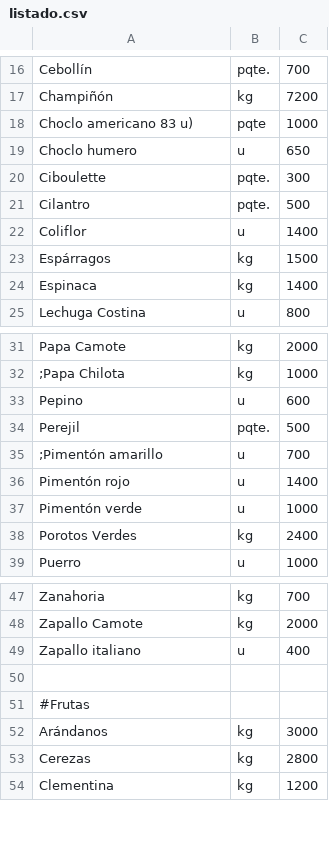
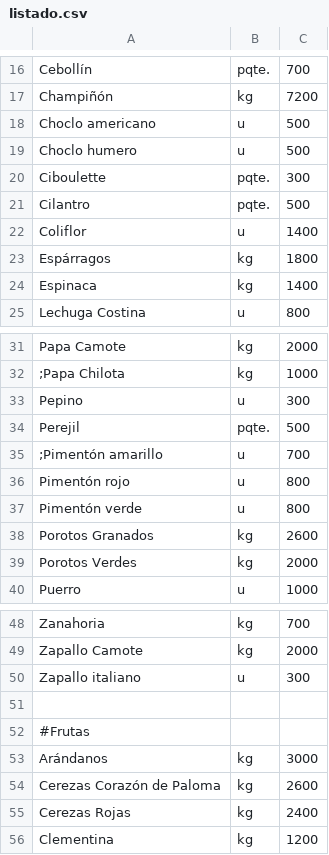
Before and after one commit to LaFeriaASuCasa/LaFeriaASuCasa.github.io, a CSV file: listado.csv, drawn as a sheet; only a part is shown, gaps mark what is left out; the diff covers the shown part only.

Commit message:
Update listado.csv

```diff
--- a/listado.csv
+++ b/listado.csv
@@ -17,4 +17,4 @@ Cebollín,pqte.,700
 Champiñón,kg,7200
-Choclo americano 83 u),pqte,1000
-Choclo humero,u,650
+Choclo americano,u,500
+Choclo humero,u,500
 Ciboulette,pqte.,300
@@ -22,3 +22,3 @@ Cilantro,pqte.,500
 Coliflor,u,1400
-Espárragos,kg,1500
+Espárragos,kg,1800
 Espinaca,kg,1400
@@ -32,8 +32,9 @@ Papa Camote,kg,2000
 ;Papa Chilota,kg,1000
-Pepino,u,600
+Pepino,u,300
 Perejil,pqte.,500
 ;Pimentón amarillo,u,700
-Pimentón rojo,u,1400
-Pimentón verde,u,1000
-Porotos Verdes,kg,2400
+Pimentón rojo,u,800
+Pimentón verde,u,800
+Porotos Granados,kg, 2600
+Porotos Verdes,kg,2000
 Puerro,u,1000
@@ -48,3 +49,3 @@ Zanahoria,kg,700
 Zapallo Camote,kg,2000
-Zapallo italiano,u,400
+Zapallo italiano,u,300
 
@@ -52,3 +53,4 @@ Zapallo italiano,u,400
 Arándanos,kg,3000
-Cerezas,kg,2800
+Cerezas Corazón de Paloma,kg,2600
+Cerezas Rojas,kg,2400
 Clementina,kg,1200
```
Also changed, not shown: 1 added row and 4 edited cells elsewhere in this file.
